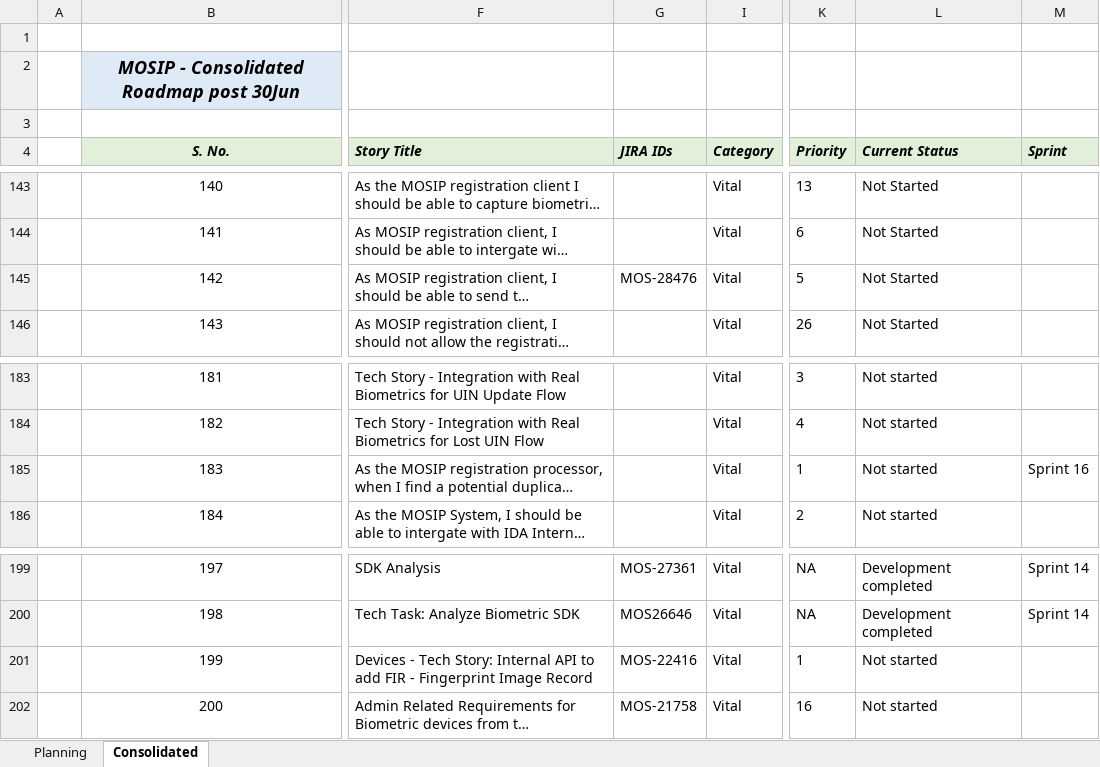
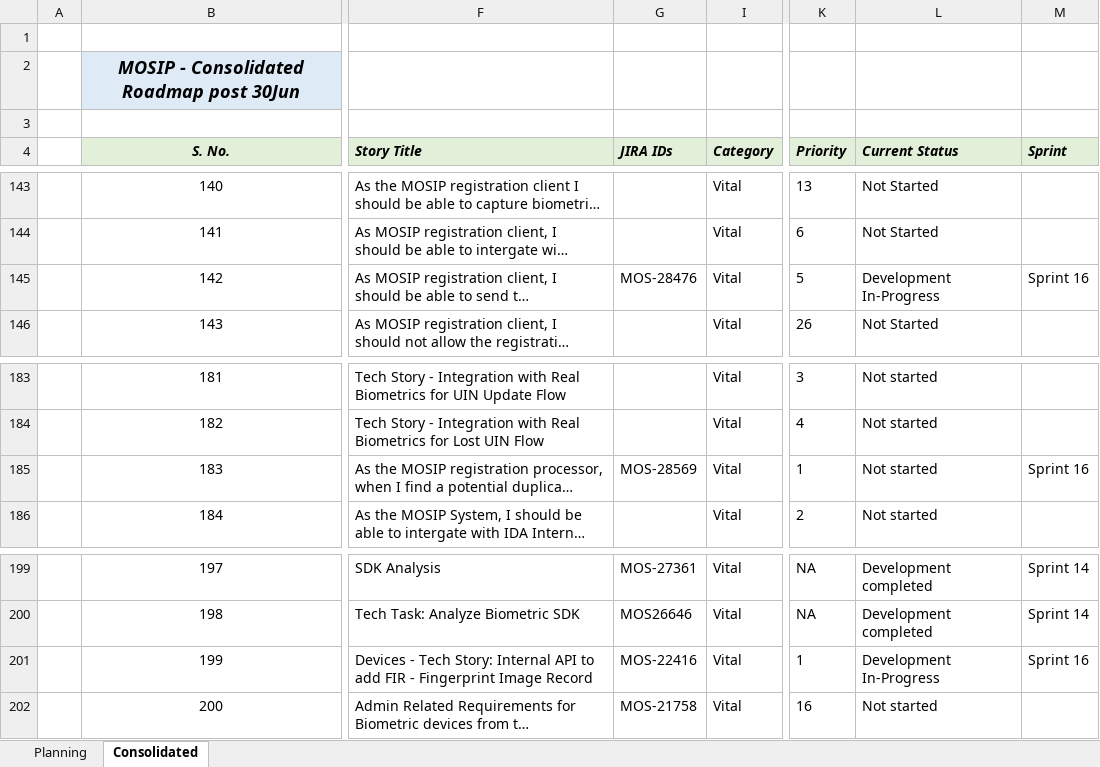
Before and after one commit to ssenmosip/mosip-temp-documentation, an Excel workbook: _files/requirements/MOSIP_Backlog_Consolidated.xlsx, sheet Consolidated, drawn as a sheet; only a part is shown, gaps mark what is left out; long unchanged cells end in …; values as stored, in another font and other column widths than the file's, no borders; the diff names each change by its address in the sheet, - before the commit and + after, or states it on an @@ line.

Commit message:
update backlog

```diff
--- a/_files/requirements/MOSIP_Backlog_Consolidated.xlsx (sheet Consolidated)
+++ b/_files/requirements/MOSIP_Backlog_Consolidated.xlsx (sheet Consolidated)
-L145 (Current Status): Not Started
+L145 (Current Status): Development In-Progress
-M145 (Sprint): (empty)
+M145 (Sprint): Sprint 16
-G185 (JIRA IDs): (empty)
+G185 (JIRA IDs): MOS-28569
-L201 (Current Status): Not started
+L201 (Current Status): Development In-Progress
-M201 (Sprint): (empty)
+M201 (Sprint): Sprint 16
```
